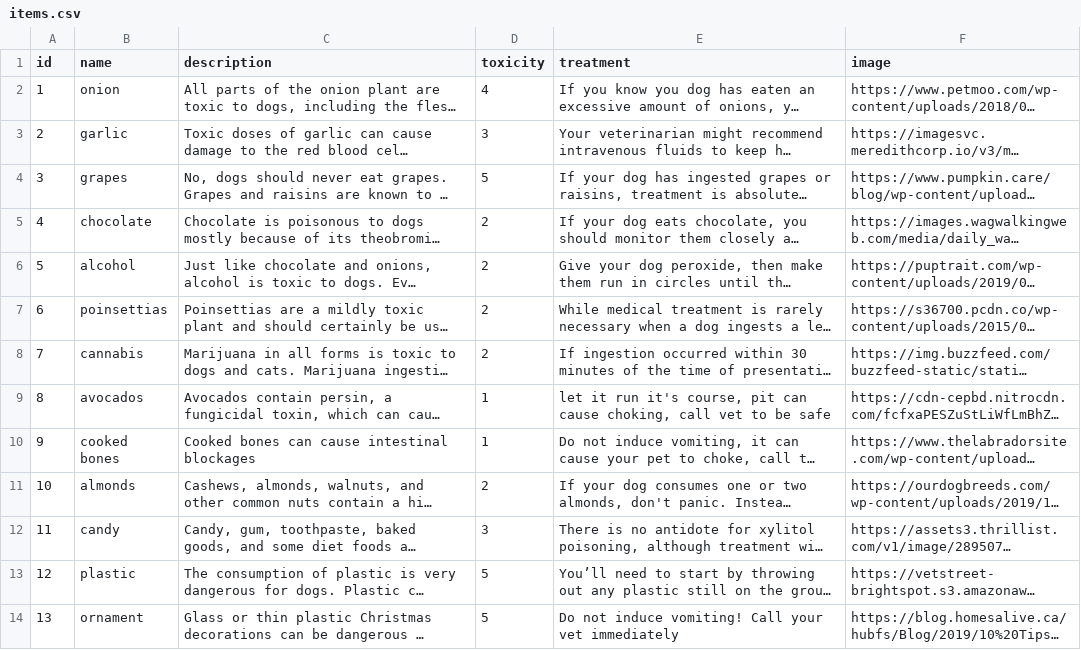
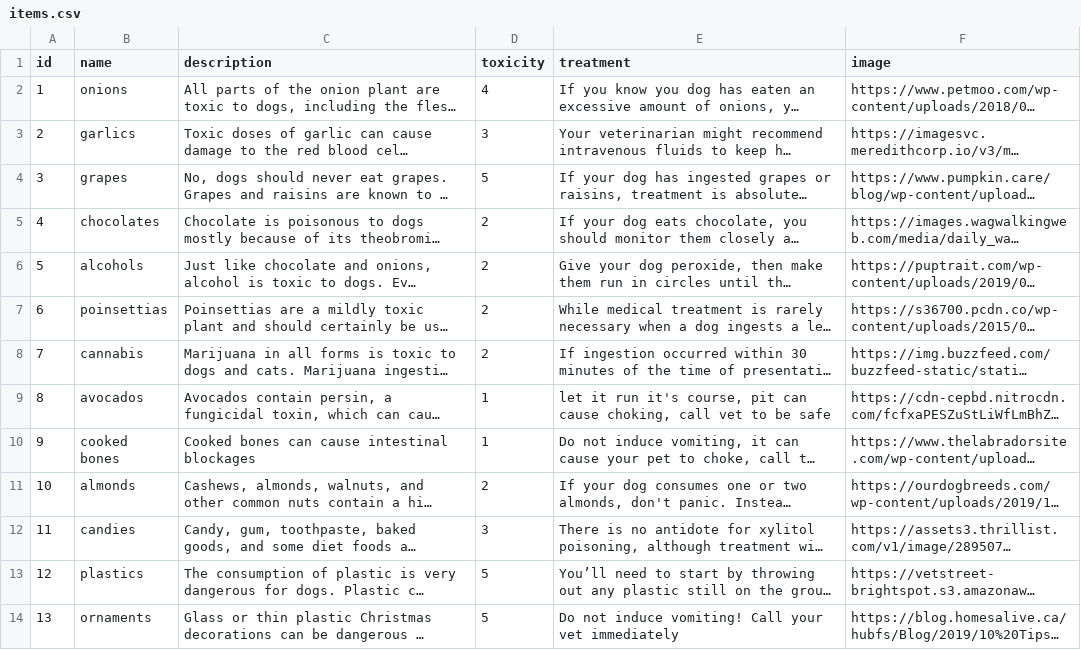
Before and after one commit to chibifanclub/leave-it-chibi-be, a CSV file: data/items.csv, drawn as a sheet; long unchanged cells end in …; the diff names each change by its address in the sheet, - before the commit and + after, or states it on an @@ line.

Commit message:
Pluralize all items in csv data

```diff
--- a/data/items.csv
+++ b/data/items.csv
-B2 (name): onion
+B2 (name): onions
-B3 (name): garlic
+B3 (name): garlics
-B5 (name): chocolate
+B5 (name): chocolates
-B6 (name): alcohol
+B6 (name): alcohols
-B12 (name): candy
+B12 (name): candies
-B13 (name): plastic
+B13 (name): plastics
-B14 (name): ornament
+B14 (name): ornaments
```
